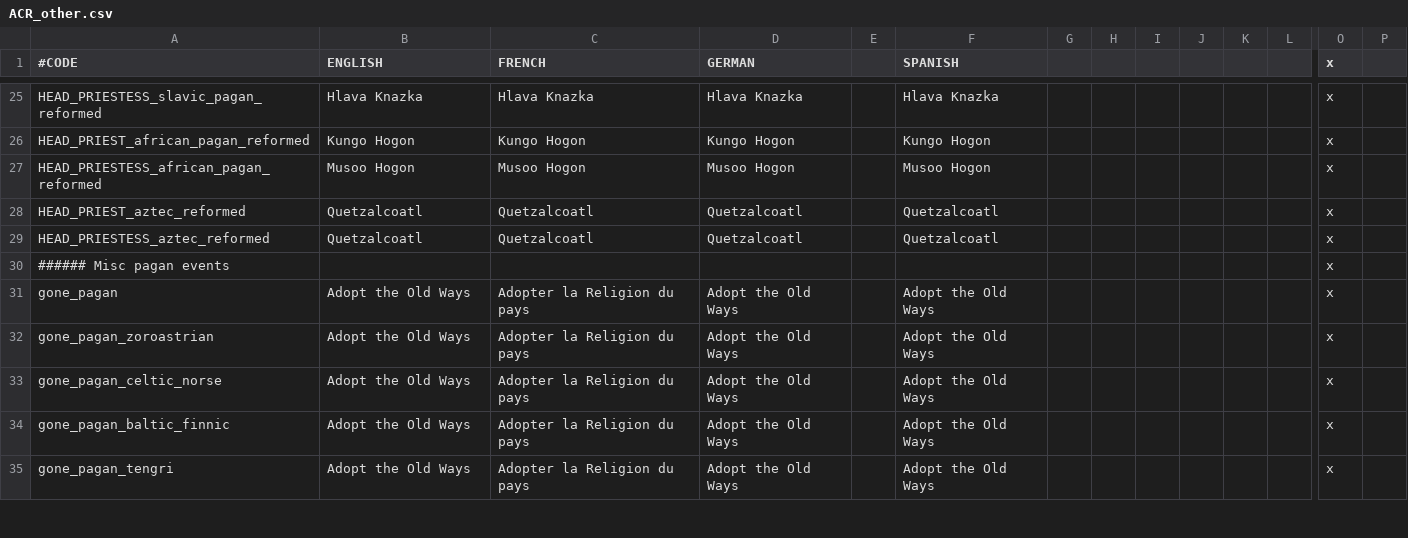
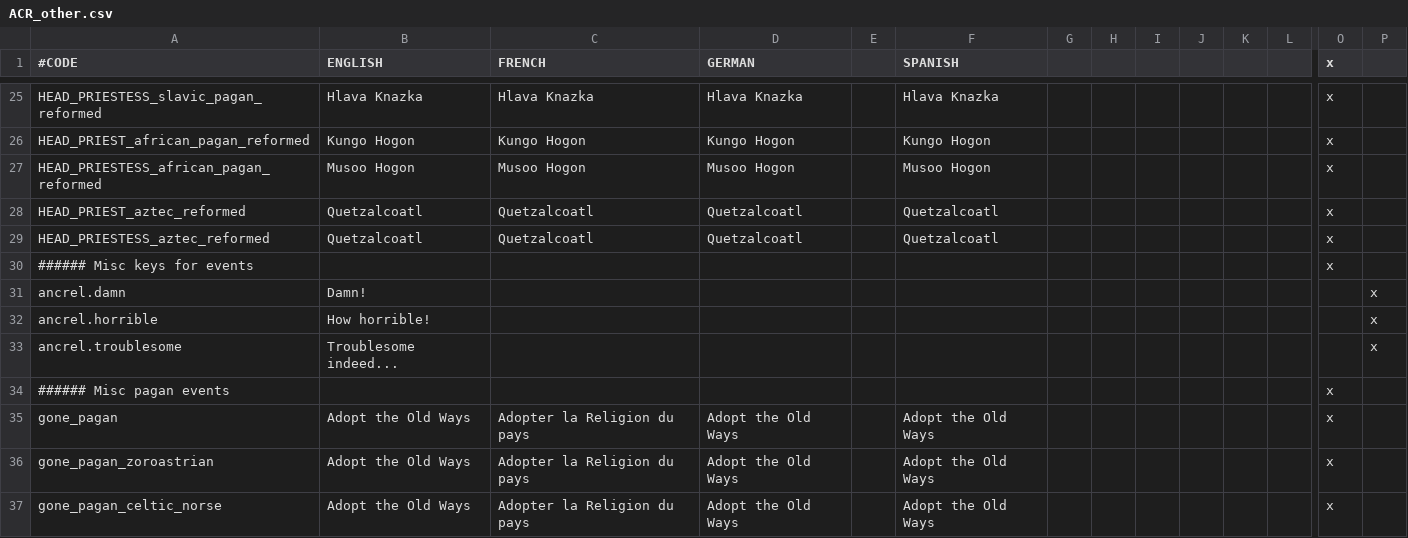
Before and after one commit to Superpat/ancientreligions, a CSV file: AncientReligions/localisation/ACR_other.csv, drawn as a sheet; only a part is shown, gaps mark what is left out; the shorter side is filled out with more unchanged rows; rows hold the shown columns only; the diff names each change by its address in the sheet, - before the commit and + after, or states it on an @@ line.

Commit message:
more festival events
adds missing held_unbinding_festival_timer
converts flat costs to scaled costs for unbinding festival
removes unnecessary days = 0 args
uses immediate instead of option for spouse in firelight
adds missing mtth modifiers for many festival events
adds new 'gracefully decline' option for 'called onto stage' event
adds philosopher events
adds most artist events
adds two more event pics
fixes bad use of slashes in gfx files
add some generic localization keys
update readme

```diff
--- a/AncientReligions/localisation/ACR_other.csv
+++ b/AncientReligions/localisation/ACR_other.csv
+row 30: ###### Misc keys for events |  |  |  |  |  |  |  |  |  |  |  | x
+row 31: ancrel.damn | Damn! |  |  |  |  |  |  |  |  |  |  |  | x
+row 32: ancrel.horrible | How horrible! |  |  |  |  |  |  |  |  |  |  |  | x
+row 33: ancrel.troublesome | Troublesome indeed... |  |  |  |  |  |  |  |  |  |  |  | x
```
Also changed, not shown: 15 other files.
